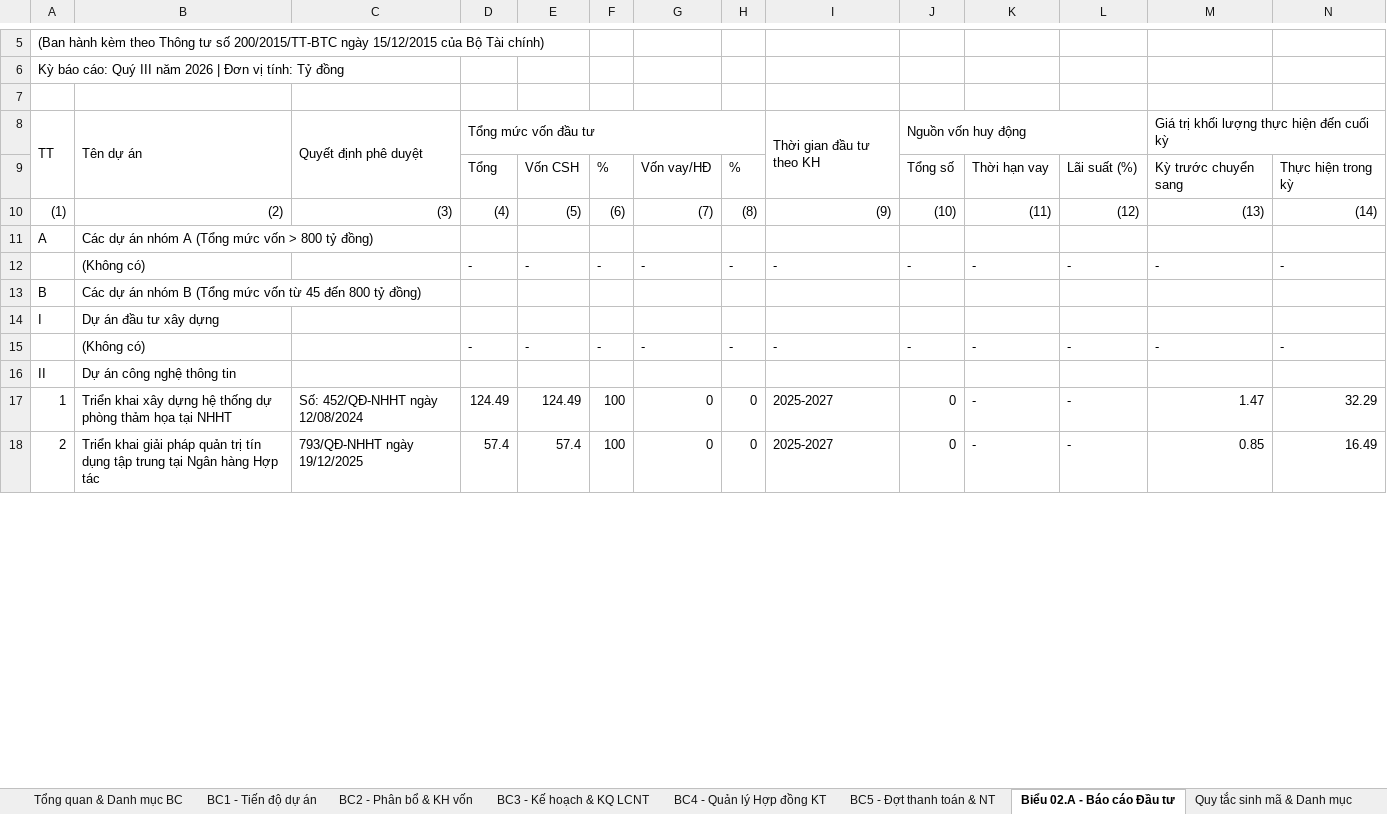
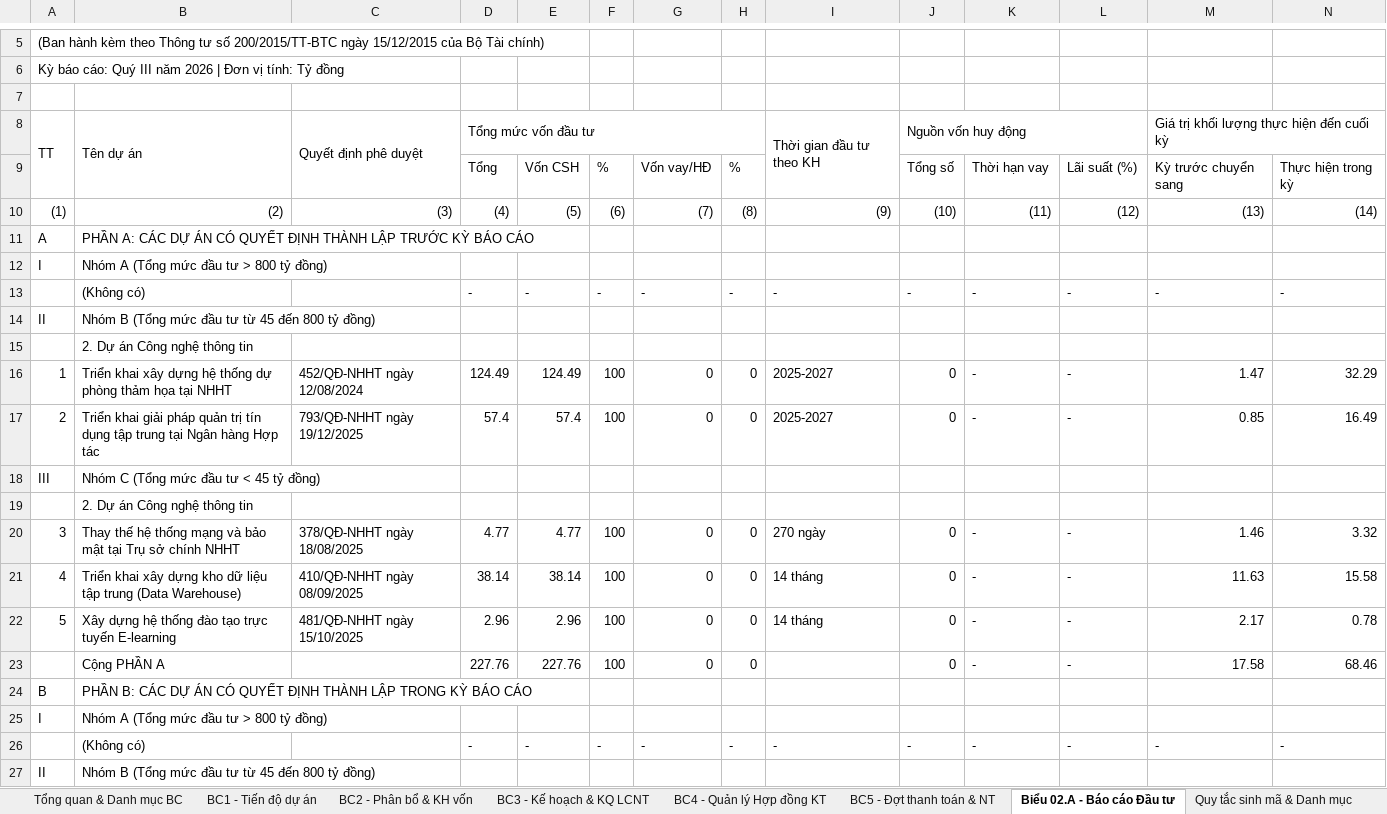
Before and after one commit to long3012002/Contract_Management, an Excel workbook: docs/Mau_Bao_Cao_Va_Data_Mapping_QLDA.xlsx, sheet Biểu 02.A - Báo cáo Đầu tư, drawn as a sheet; only a part is shown, gaps mark what is left out; values as stored, in another font and other column widths than the file's, no cell formats; removed rows and columns are numbered as before the commit, all else as after; rows hold the shown columns only; the diff covers the shown part only; the diff names each change by its address in the sheet, - before the commit and + after, or states it on an @@ line.

```diff
--- a/docs/Mau_Bao_Cao_Va_Data_Mapping_QLDA.xlsx (sheet Biểu 02.A - Báo cáo Đầu tư)
+++ b/docs/Mau_Bao_Cao_Va_Data_Mapping_QLDA.xlsx (sheet Biểu 02.A - Báo cáo Đầu tư)
-B11: Các dự án nhóm A (Tổng mức vốn > 800 tỷ đồng)
+B11: PHẦN A: CÁC DỰ ÁN CÓ QUYẾT ĐỊNH THÀNH LẬP TRƯỚC KỲ BÁO CÁO
+row 12: I | Nhóm A (Tổng mức đầu tư > 800 tỷ đồng)
+row 14: II | Nhóm B (Tổng mức đầu tư từ 45 đến 800 tỷ đồng)
+row 15:  | 2. Dự án Công nghệ thông tin
+row 16: 1 | Triển khai xây dựng hệ thống dự phòng thảm họa tại NHHT | 452/QĐ-NHHT ngày 12/08/2024 | 124.49 | 124.49 | 100 | 0 | 0 | 2025-2027 | 0 | - | - | 1.47 | 32.29
@@ row 18 moved to row 17: 2 @@
+row 18: III | Nhóm C (Tổng mức đầu tư < 45 tỷ đồng)
+row 19:  | 2. Dự án Công nghệ thông tin
+row 20: 3 | Thay thế hệ thống mạng và bảo mật tại Trụ sở chính NHHT | 378/QĐ-NHHT ngày 18/08/2025 | 4.77 | 4.77 | 100 | 0 | 0 | 270 ngày | 0 | - | - | 1.46 | 3.32
+row 21: 4 | Triển khai xây dựng kho dữ liệu tập trung (Data Warehouse) | 410/QĐ-NHHT ngày 08/09/2025 | 38.14 | 38.14 | 100 | 0 | 0 | 14 tháng | 0 | - | - | 11.63 | 15.58
+row 22: 5 | Xây dựng hệ thống đào tạo trực tuyến E-learning | 481/QĐ-NHHT ngày 15/10/2025 | 2.96 | 2.96 | 100 | 0 | 0 | 14 tháng | 0 | - | - | 2.17 | 0.78
+row 23:  | Cộng PHẦN A |  | 227.76 | 227.76 | 100 | 0 | 0 |  | 0 | - | - | 17.58 | 68.46
-B24: Các dự án nhóm B (Tổng mức vốn từ 45 đến 800 tỷ đồng)
+B24: PHẦN B: CÁC DỰ ÁN CÓ QUYẾT ĐỊNH THÀNH LẬP TRONG KỲ BÁO CÁO
-B25: Dự án đầu tư xây dựng
+B25: Nhóm A (Tổng mức đầu tư > 800 tỷ đồng)
-B27: Dự án công nghệ thông tin
+B27: Nhóm B (Tổng mức đầu tư từ 45 đến 800 tỷ đồng)
-row 17: 1 | Triển khai xây dựng hệ thống dự phòng thảm họa tại NHHT | Số: 452/QĐ-NHHT ngày 12/08/2024 | 124.49 | 124.49 | 100 | 0 | 0 | 2025-2027 | 0 | - | - | 1.47 | 32.29
```
Also changed, not shown: 3 added rows, 8 removed rows and 11 edited cells elsewhere in this sheet, sheet BC2 - Phân bổ & KH vốn, sheet BC1 - Tiến độ dự án, sheet Tổng quan & Danh mục BC, sheet Quy tắc sinh mã & Danh mục, cell formats, docs/Mẫu_số_02A_TTCNTT_Quý_III_2026_3763.xlsx, 17 other files.
